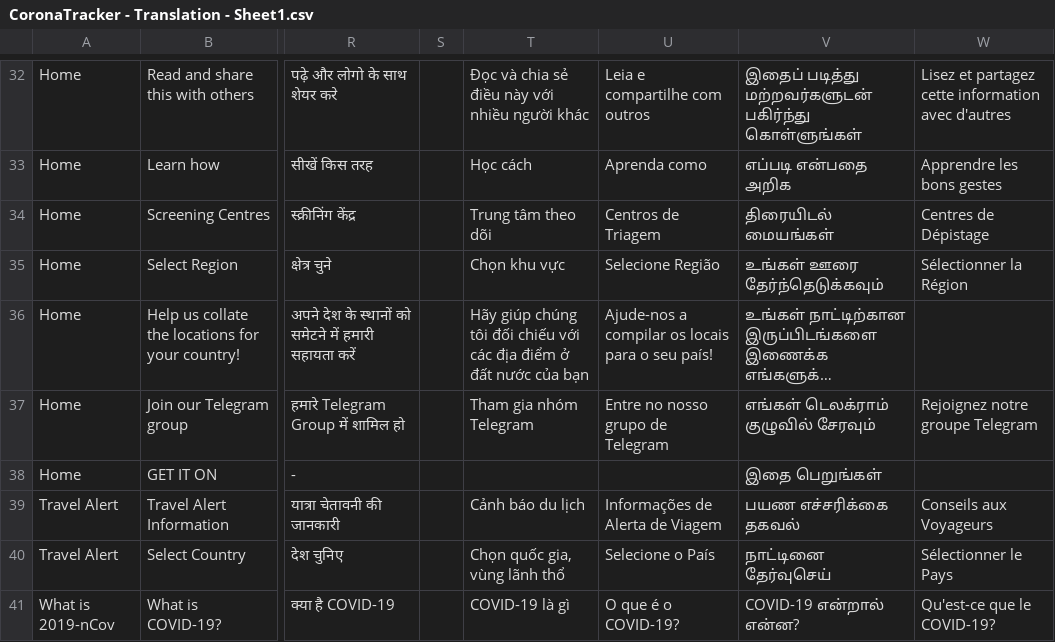
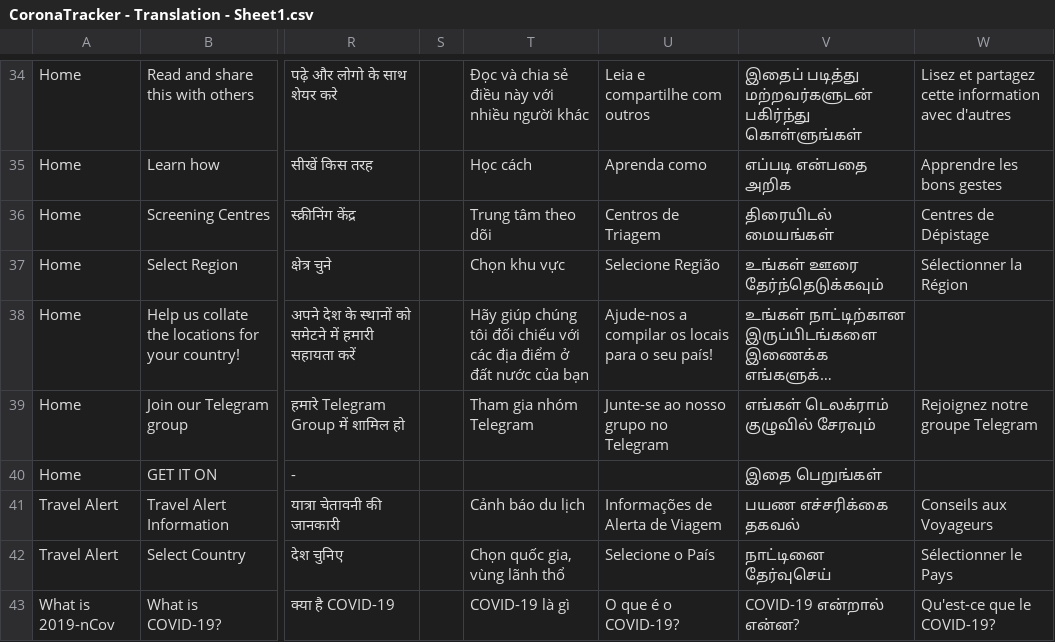
Before and after one commit to theleadio/corona-frontend, a CSV file: scripts/translation-json-generator/CoronaTracker - Translation - Sheet1.csv, drawn as a sheet; only a part is shown, gaps mark what is left out; long unchanged cells end in …; addresses are those after the commit; the diff covers the shown part only; the diff names each change by its address in the sheet, - before the commit and + after, or states it on an @@ line.

```diff
--- a/scripts/translation-json-generator/CoronaTracker - Translation - Sheet1.csv
+++ b/scripts/translation-json-generator/CoronaTracker - Translation - Sheet1.csv
-U39: Entre no nosso grupo de Telegram
+U39: Junte-se ao nosso grupo no Telegram
```
Also changed, not shown: 2 added rows and 53 edited cells elsewhere in this file, 22 other files.
